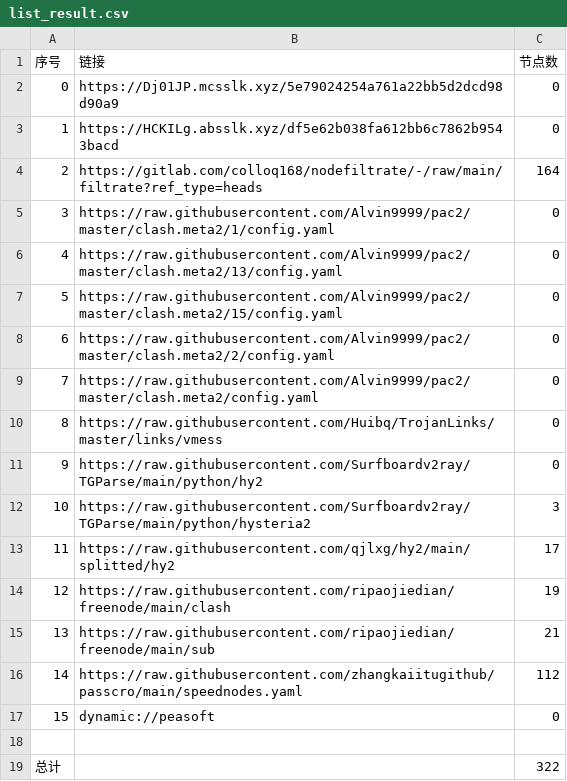
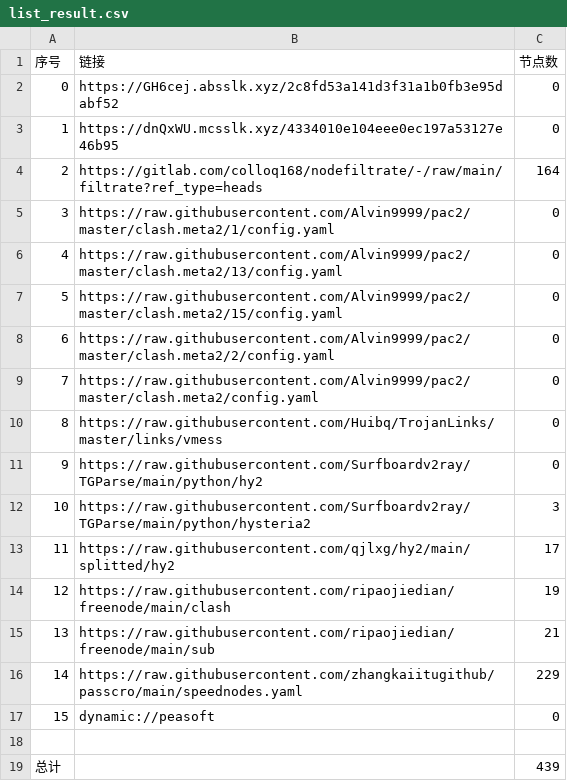
Before and after one commit to dreamMilk/AutoMergePublicNodes, a CSV file: list_result.csv, drawn as a sheet.

```diff
--- a/list_result.csv
+++ b/list_result.csv
@@ -1,4 +1,4 @@
 序号,链接,节点数
-0,https://Dj01JP.mcsslk.xyz/5e79024254a761a22bb5d2dcd98d90a9,0
-1,https://HCKILg.absslk.xyz/df5e62b038fa612bb6c7862b9543bacd,0
+0,https://GH6cej.absslk.xyz/2c8fd53a141d3f31a1b0fb3e95dabf52,0
+1,https://dnQxWU.mcsslk.xyz/4334010e104eee0ec197a53127e46b95,0
 2,https://gitlab.com/colloq168/nodefiltrate/-/raw/main/filtrate?ref_type=heads,164
@@ -15,5 +15,5 @@
 13,https://raw.githubusercontent.com/ripaojiedian/freenode/main/sub,21
-14,https://raw.githubusercontent.com/zhangkaiitugithub/passcro/main/speednodes.yaml,112
+14,https://raw.githubusercontent.com/zhangkaiitugithub/passcro/main/speednodes.yaml,229
 15,dynamic://peasoft,0
 
-总计,,322
+总计,,439
```
Also changed, not shown: 19 other files.
